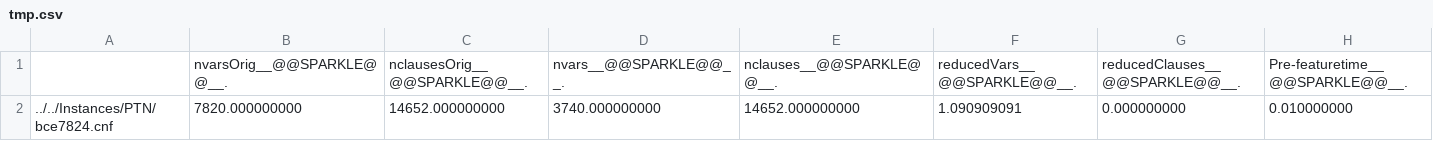
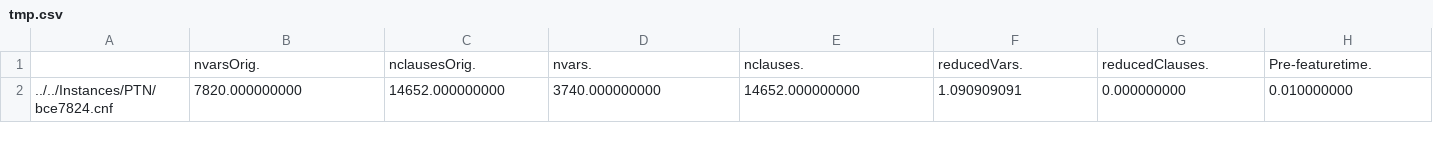
Before and after one commit to ADA-research/Sparkle, a CSV file: Examples/Resources/Extractors/SAT-features-competition2012_revised_without_SatELite_sparkle/tmp.csv, drawn as a sheet; only a part is shown; removed rows and columns are numbered as before the commit, all else as after; rows hold the shown columns only; the diff names each change by its address in the sheet, - before the commit and + after, or states it on an @@ line.

Commit message:
Removing special string references from sparkle

```diff
--- a/Examples/Resources/Extractors/SAT-features-competition2012_revised_without_SatELite_sparkle/tmp.csv
+++ b/Examples/Resources/Extractors/SAT-features-competition2012_revised_without_SatELite_sparkle/tmp.csv
-row 1:  | nvarsOrig__@@SPARKLE@@__. | nclausesOrig__@@SPARKLE@@__. | nvars__@@SPARKLE@@__. | nclauses__@@SPARKLE@@__. | reducedVars__@@SPARKLE@@__. | reducedClauses__@@SPARKLE@@__. | Pre-featuretime__@@SPARKLE@@__.
+row 1:  | nvarsOrig. | nclausesOrig. | nvars. | nclauses. | reducedVars. | reducedClauses. | Pre-featuretime.
```
Also changed, not shown: 16 other files.
